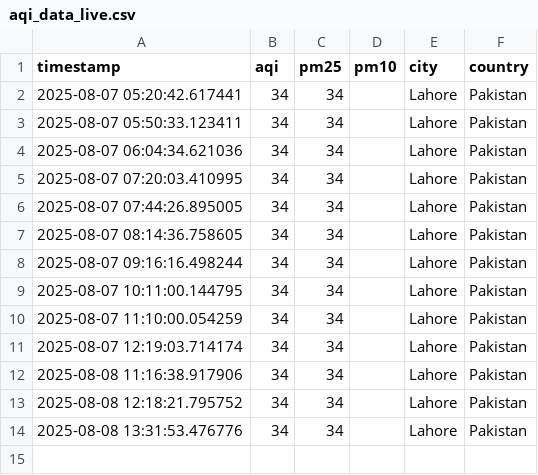
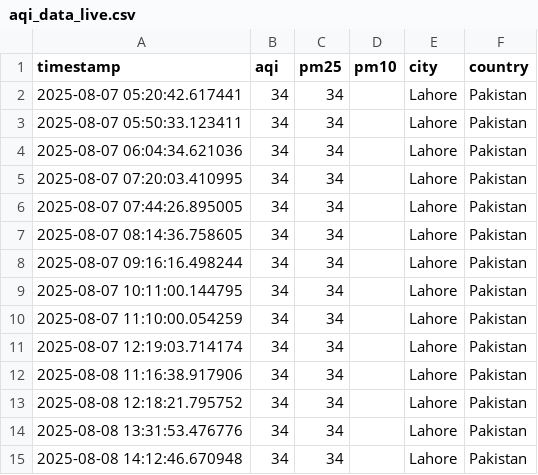
Before and after one commit to zunairakhan123/Pearls_AQI_Prediction, a CSV file: data/raw/aqi_data_live.csv, drawn as a sheet; the diff names each change by its address in the sheet, - before the commit and + after, or states it on an @@ line.

```diff
--- a/data/raw/aqi_data_live.csv
+++ b/data/raw/aqi_data_live.csv
+row 15: 2025-08-08 14:12:46.670948 | 34 | 34 |  | Lahore | Pakistan
```
Also changed, not shown: data/raw/weather_data_live.csv, 1 other file.
